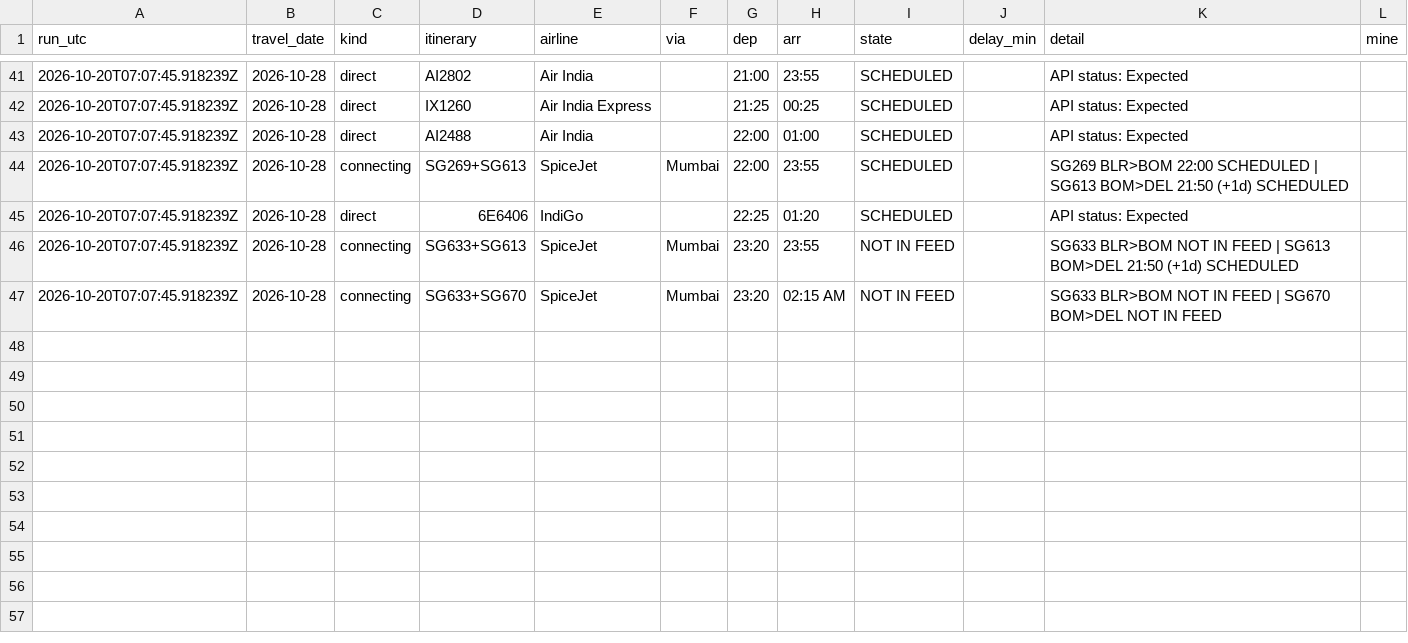
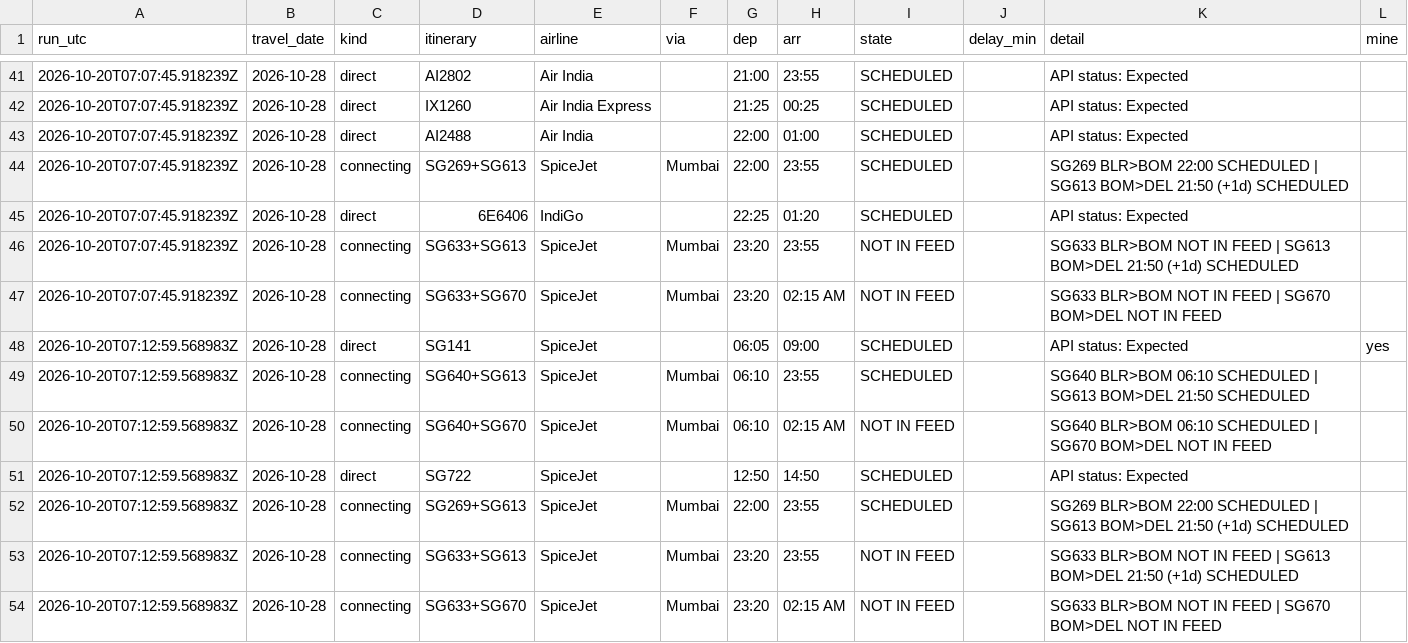
Before and after one commit to jaivardhan-bhola/flight-tracker, a CSV file: data/options.csv, drawn as a sheet; only a part is shown, gaps mark what is left out.

```diff
--- a/data/options.csv
+++ b/data/options.csv
@@ -47 +47,8 @@ run_utc,travel_date,kind,itinerary,airline,via,dep,arr,state,delay_min,detail,mi
 2026-10-20T07:07:45.918239Z,2026-10-28,connecting,SG633+SG670,SpiceJet,Mumbai,23:20,02:15 AM,NOT IN FEED,,SG633 BLR>BOM NOT IN FEED | SG670 BOM>DEL NOT IN FEED,
+2026-10-20T07:12:59.568983Z,2026-10-28,direct,SG141,SpiceJet,,06:05,09:00,SCHEDULED,,API status: Expected,yes
+2026-10-20T07:12:59.568983Z,2026-10-28,connecting,SG640+SG613,SpiceJet,Mumbai,06:10,23:55,SCHEDULED,,SG640 BLR>BOM 06:10 SCHEDULED | SG613 BOM>DEL 21:50 SCHEDULED,
+2026-10-20T07:12:59.568983Z,2026-10-28,connecting,SG640+SG670,SpiceJet,Mumbai,06:10,02:15 AM,NOT IN FEED,,SG640 BLR>BOM 06:10 SCHEDULED | SG670 BOM>DEL NOT IN FEED,
+2026-10-20T07:12:59.568983Z,2026-10-28,direct,SG722,SpiceJet,,12:50,14:50,SCHEDULED,,API status: Expected,
+2026-10-20T07:12:59.568983Z,2026-10-28,connecting,SG269+SG613,SpiceJet,Mumbai,22:00,23:55,SCHEDULED,,SG269 BLR>BOM 22:00 SCHEDULED | SG613 BOM>DEL 21:50 (+1d) SCHEDULED,
+2026-10-20T07:12:59.568983Z,2026-10-28,connecting,SG633+SG613,SpiceJet,Mumbai,23:20,23:55,NOT IN FEED,,SG633 BLR>BOM NOT IN FEED | SG613 BOM>DEL 21:50 (+1d) SCHEDULED,
+2026-10-20T07:12:59.568983Z,2026-10-28,connecting,SG633+SG670,SpiceJet,Mumbai,23:20,02:15 AM,NOT IN FEED,,SG633 BLR>BOM NOT IN FEED | SG670 BOM>DEL NOT IN FEED,
```
Also changed, not shown: data/morning_delays.csv, 5 other files.
